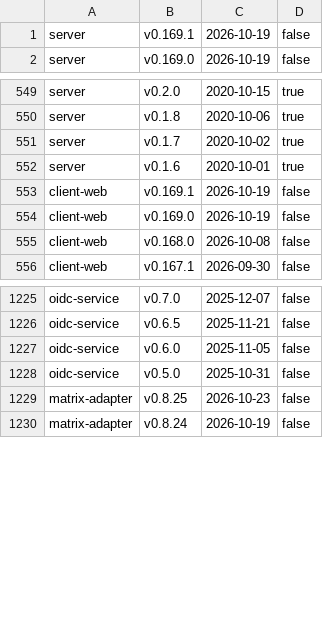
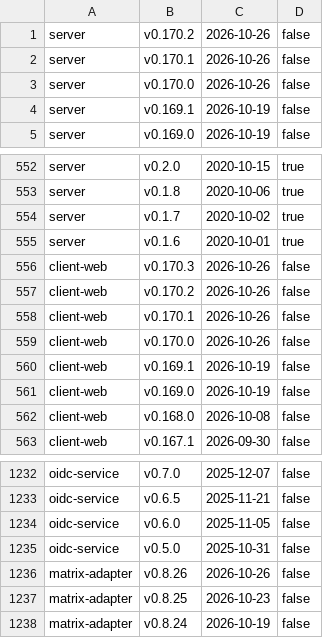
Before and after one commit to alkem-io/test-suites, a TSV file: gh-pages-root/bug-triage/state/releases.tsv, drawn as a sheet; only a part is shown, gaps mark what is left out; the diff names each change by its address in the sheet, - before the commit and + after, or states it on an @@ line.

```diff
--- a/gh-pages-root/bug-triage/state/releases.tsv
+++ b/gh-pages-root/bug-triage/state/releases.tsv
+row 1: server | v0.170.2 | 2026-10-26 | false
+row 2: server | v0.170.1 | 2026-10-26 | false
+row 3: server | v0.170.0 | 2026-10-26 | false
+row 556: client-web | v0.170.3 | 2026-10-26 | false
+row 557: client-web | v0.170.2 | 2026-10-26 | false
+row 558: client-web | v0.170.1 | 2026-10-26 | false
+row 559: client-web | v0.170.0 | 2026-10-26 | false
+row 1236: matrix-adapter | v0.8.26 | 2026-10-26 | false
```
Also changed, not shown: 7 other files.
